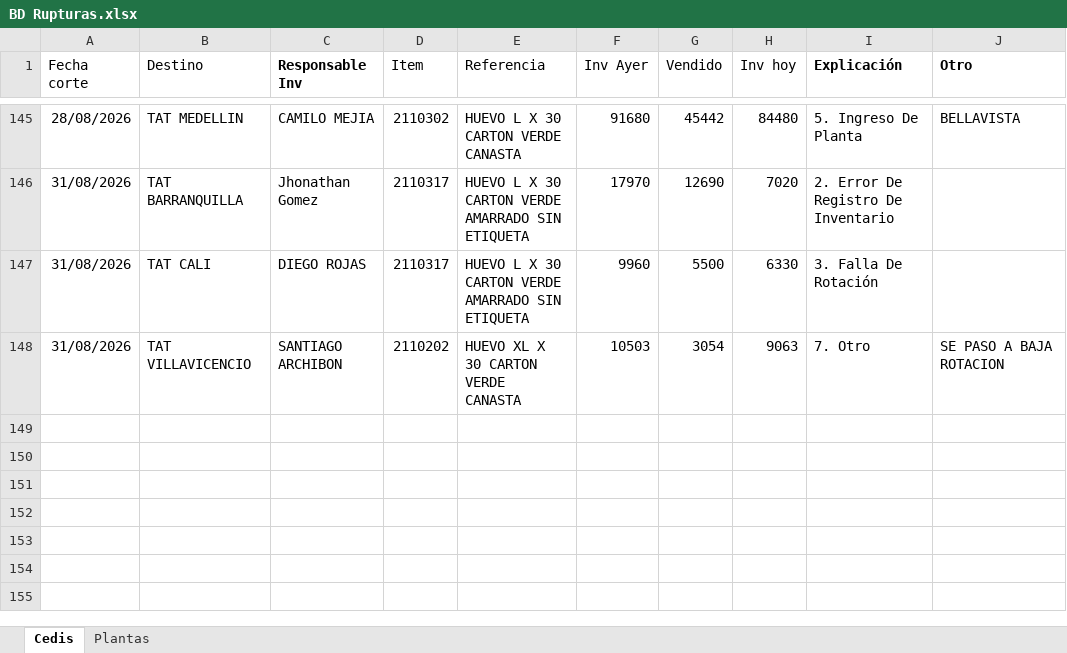
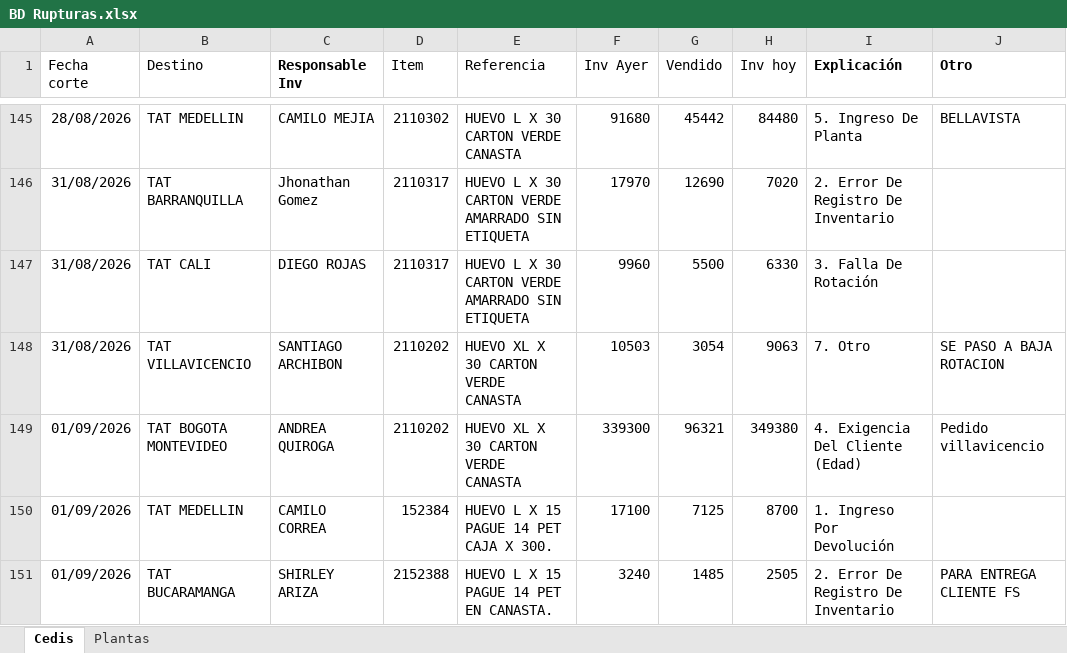
Before and after one commit to CamiVargas25/Inventarios, an Excel workbook: BD Rupturas.xlsx, sheet Cedis, drawn as a sheet; only a part is shown, gaps mark what is left out; values as stored, in another font and other column widths than the file's, no borders; charts and pictures and table styles not drawn; the diff names each change by its address in the sheet, - before the commit and + after, or states it on an @@ line.

Commit message:
Add files via upload

```diff
--- a/BD Rupturas.xlsx (sheet Cedis)
+++ b/BD Rupturas.xlsx (sheet Cedis)
+row 149: 01/09/2026 | TAT BOGOTA MONTEVIDEO | ANDREA QUIROGA | 2110202 | HUEVO XL X 30 CARTON VERDE CANASTA | 339300 | 96321 | 349380 | 4. Exigencia Del Cliente (Edad) | Pedido villavicencio
+row 150: 01/09/2026 | TAT MEDELLIN | CAMILO CORREA | 152384 | HUEVO L X 15 PAGUE 14 PET CAJA X 300. | 17100 | 7125 | 8700 | 1. Ingreso Por Devolución
+row 151: 01/09/2026 | TAT BUCARAMANGA | SHIRLEY ARIZA | 2152388 | HUEVO L X 15 PAGUE 14 PET EN CANASTA. | 3240 | 1485 | 2505 | 2. Error De Registro De Inventario | PARA ENTREGA CLIENTE FS
```
